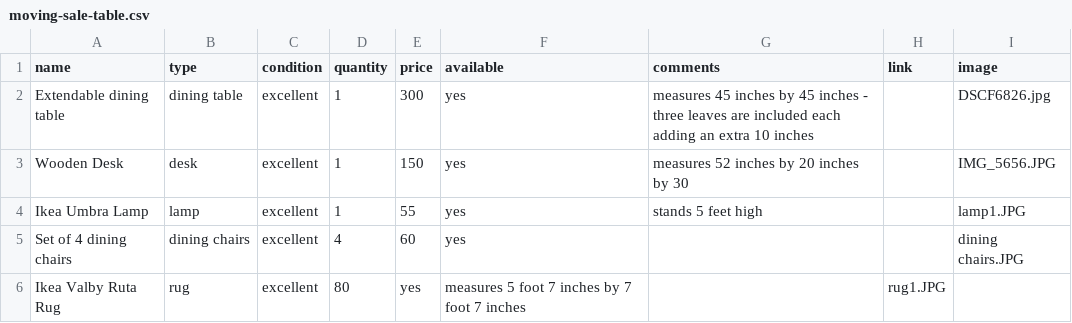
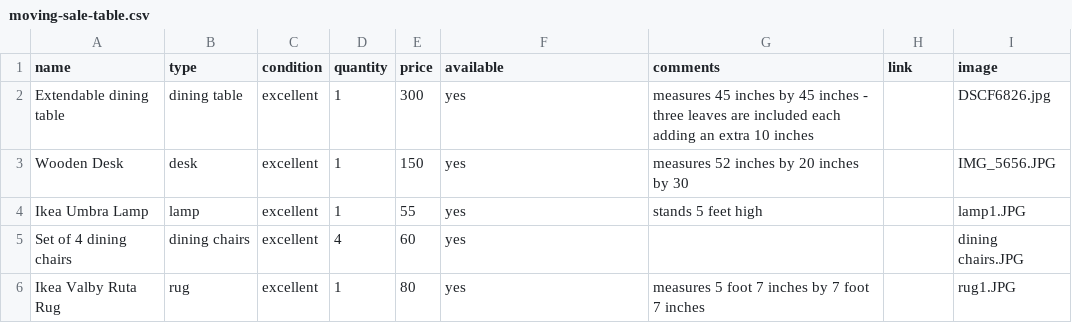
Before and after one commit to HNeumayer90/moving-sale, a CSV file: moving-sale-table.csv, drawn as a sheet.

Commit message:
Update moving-sale-table.csv

```diff
--- a/moving-sale-table.csv
+++ b/moving-sale-table.csv
@@ -5,2 +5,2 @@ Ikea Umbra Lamp, lamp, excellent, 1, 55,yes, stands 5 feet high, ,lamp1.JPG
 Set of 4 dining chairs, dining chairs, excellent, 4, 60,yes, , ,dining chairs.JPG
-Ikea Valby Ruta Rug, rug, excellent, 80,yes, measures 5 foot 7 inches by 7 foot 7 inches, ,rug1.JPG
+Ikea Valby Ruta Rug, rug, excellent, 1, 80,yes, measures 5 foot 7 inches by 7 foot 7 inches, ,rug1.JPG
```
